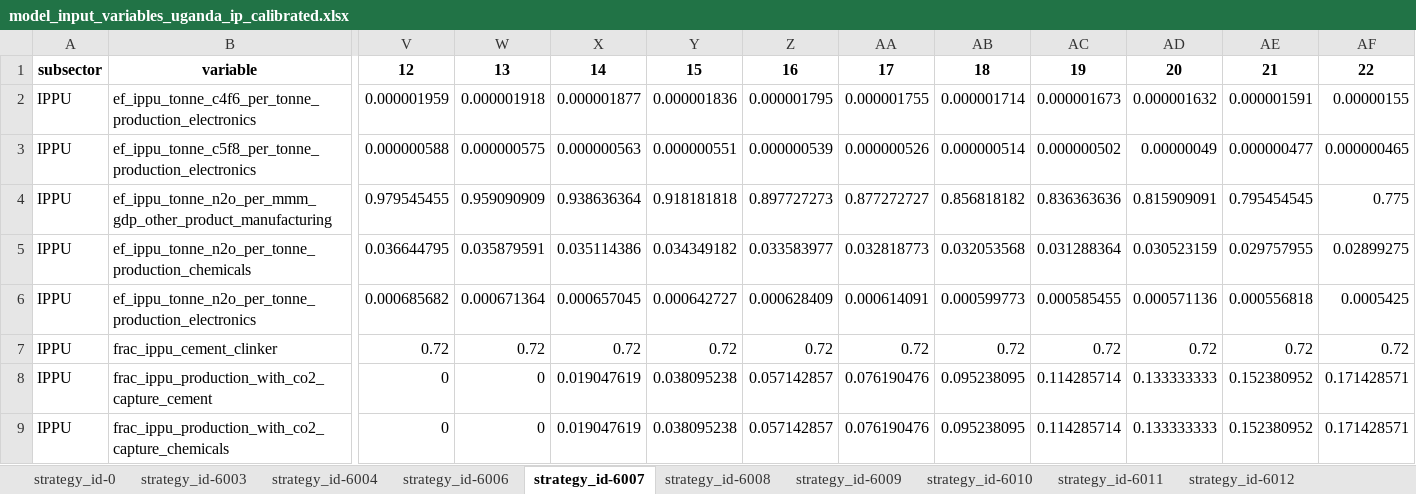
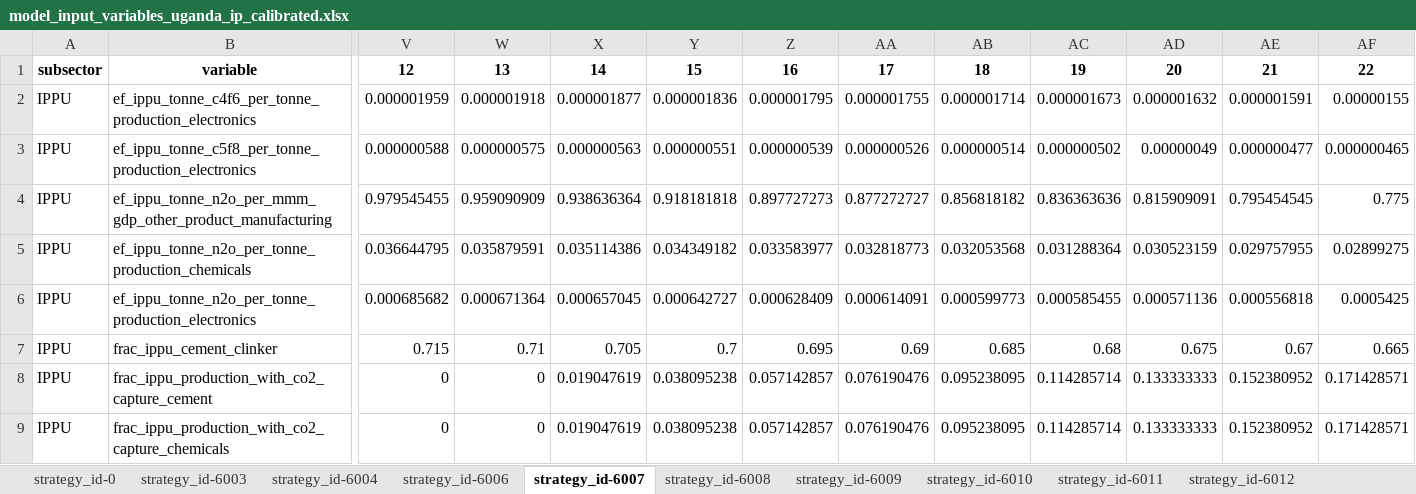
Before and after one commit to sisepuede-framework/ssp_uganda_data, an Excel workbook: data_processing/transformations/templates/calibrated/uganda/model_input_variables_uganda_ip_calibrated.xlsx, sheet strategy_id-6007, drawn as a sheet; only a part is shown, gaps mark what is left out; values as stored, in another font and other column widths than the file's, no borders; the diff covers the shown part only; the diff names each change by its address in the sheet, - before the commit and + after, or states it on an @@ line.

```diff
--- a/data_processing/transformations/templates/calibrated/uganda/model_input_variables_uganda_ip_calibrated.xlsx (sheet strategy_id-6007)
+++ b/data_processing/transformations/templates/calibrated/uganda/model_input_variables_uganda_ip_calibrated.xlsx (sheet strategy_id-6007)
-V7: 0.72
+V7: 0.715
-W7: 0.72
+W7: 0.71
-X7: 0.72
+X7: 0.705
-Y7: 0.72
+Y7: 0.7
-Z7: 0.72
+Z7: 0.695
-AA7: 0.72
+AA7: 0.69
-AB7: 0.72
+AB7: 0.685
-AC7: 0.72
+AC7: 0.68
-AD7: 0.72
+AD7: 0.675
-AE7: 0.72
+AE7: 0.67
-AF7: 0.72
+AF7: 0.665
```
Also changed, not shown: 33 edited cells elsewhere in this sheet, sheet strategy_id-6055, data_processing/transformations/templates/calibrated/uganda/model_input_variables_uganda_ce_calibrated.xlsx, data_processing/transformations/templates/calibrated/uganda/model_input_variables_uganda_se_calibrated.xlsx, 26 other files.
